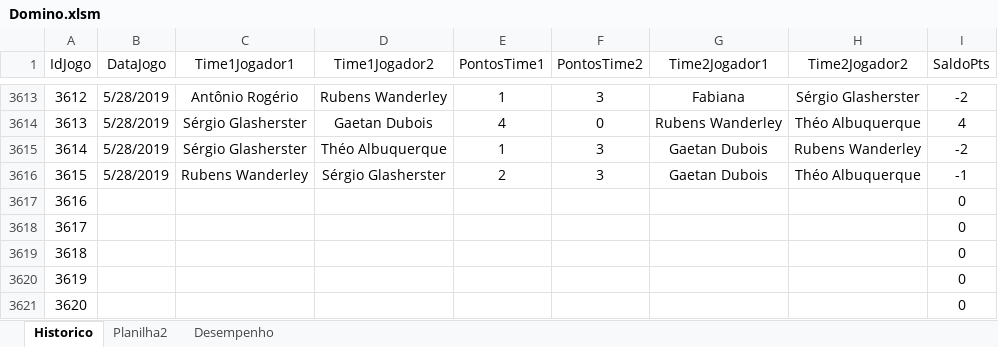
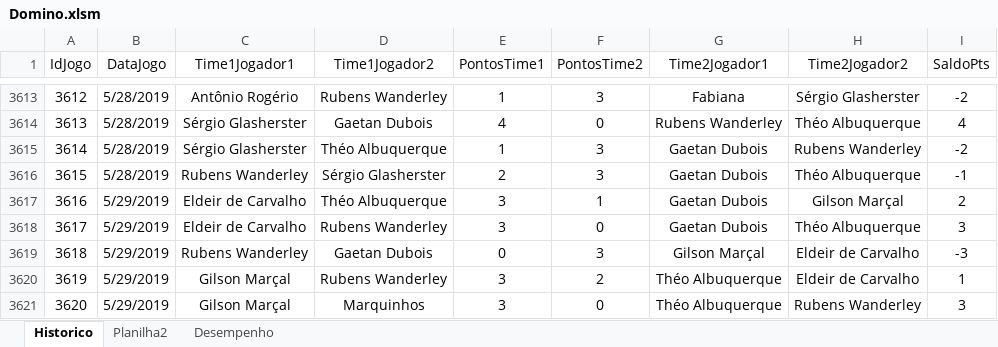
Before and after one commit to theoadepaula/domino, an Excel workbook: src/Domino.xlsm, sheet Historico, drawn as a sheet; only a part is shown, gaps mark what is left out; values as stored, in another font and other column widths than the file's, no borders; table styles not drawn; the diff covers the shown part only; the diff names each change by its address in the sheet, - before the commit and + after, or states it on an @@ line.

Commit message:
Update Domino.xlsm

```diff
--- a/src/Domino.xlsm (sheet Historico)
+++ b/src/Domino.xlsm (sheet Historico)
-B3617:B3621 (DataJogo): (empty)
+B3617:B3621 (DataJogo): 5/29/2019
-C3617:C3618 (Time1Jogador1): (empty)
+C3617:C3618 (Time1Jogador1): Eldeir de Carvalho
-D3617 (Time1Jogador2): (empty)
+D3617 (Time1Jogador2): Théo Albuquerque
-E3617:E3618 (PontosTime1): (empty)
+E3617:E3618 (PontosTime1): 3
-F3617 (PontosTime2): (empty)
+F3617 (PontosTime2): 1
-G3617:G3618 (Time2Jogador1): (empty)
+G3617:G3618 (Time2Jogador1): Gaetan Dubois
-H3617 (Time2Jogador2): (empty)
+H3617 (Time2Jogador2): Gilson Marçal
-I3617 (SaldoPts): 0
+I3617 (SaldoPts): 2
-D3618 (Time1Jogador2): (empty)
+D3618 (Time1Jogador2): Rubens Wanderley
-F3618 (PontosTime2): (empty)
+F3618 (PontosTime2): 0
-H3618 (Time2Jogador2): (empty)
+H3618 (Time2Jogador2): Théo Albuquerque
-I3618 (SaldoPts): 0
+I3618 (SaldoPts): 3
-C3619 (Time1Jogador1): (empty)
+C3619 (Time1Jogador1): Rubens Wanderley
-D3619 (Time1Jogador2): (empty)
+D3619 (Time1Jogador2): Gaetan Dubois
-E3619 (PontosTime1): (empty)
+E3619 (PontosTime1): 0
-F3619 (PontosTime2): (empty)
+F3619 (PontosTime2): 3
-G3619 (Time2Jogador1): (empty)
+G3619 (Time2Jogador1): Gilson Marçal
-H3619:H3620 (Time2Jogador2): (empty)
+H3619:H3620 (Time2Jogador2): Eldeir de Carvalho
-I3619 (SaldoPts): 0
+I3619 (SaldoPts): -3
-C3620:C3621 (Time1Jogador1): (empty)
+C3620:C3621 (Time1Jogador1): Gilson Marçal
-D3620 (Time1Jogador2): (empty)
+D3620 (Time1Jogador2): Rubens Wanderley
-E3620:E3621 (PontosTime1): (empty)
+E3620:E3621 (PontosTime1): 3
-F3620 (PontosTime2): (empty)
+F3620 (PontosTime2): 2
-G3620:G3621 (Time2Jogador1): (empty)
+G3620:G3621 (Time2Jogador1): Théo Albuquerque
-I3620 (SaldoPts): 0
+I3620 (SaldoPts): 1
-D3621 (Time1Jogador2): (empty)
+D3621 (Time1Jogador2): Marquinhos
-F3621 (PontosTime2): (empty)
+F3621 (PontosTime2): 0
-H3621 (Time2Jogador2): (empty)
+H3621 (Time2Jogador2): Rubens Wanderley
-I3621 (SaldoPts): 0
+I3621 (SaldoPts): 3
```
Also changed, not shown: 88 edited cells elsewhere in this sheet, sheet Desempenho.
